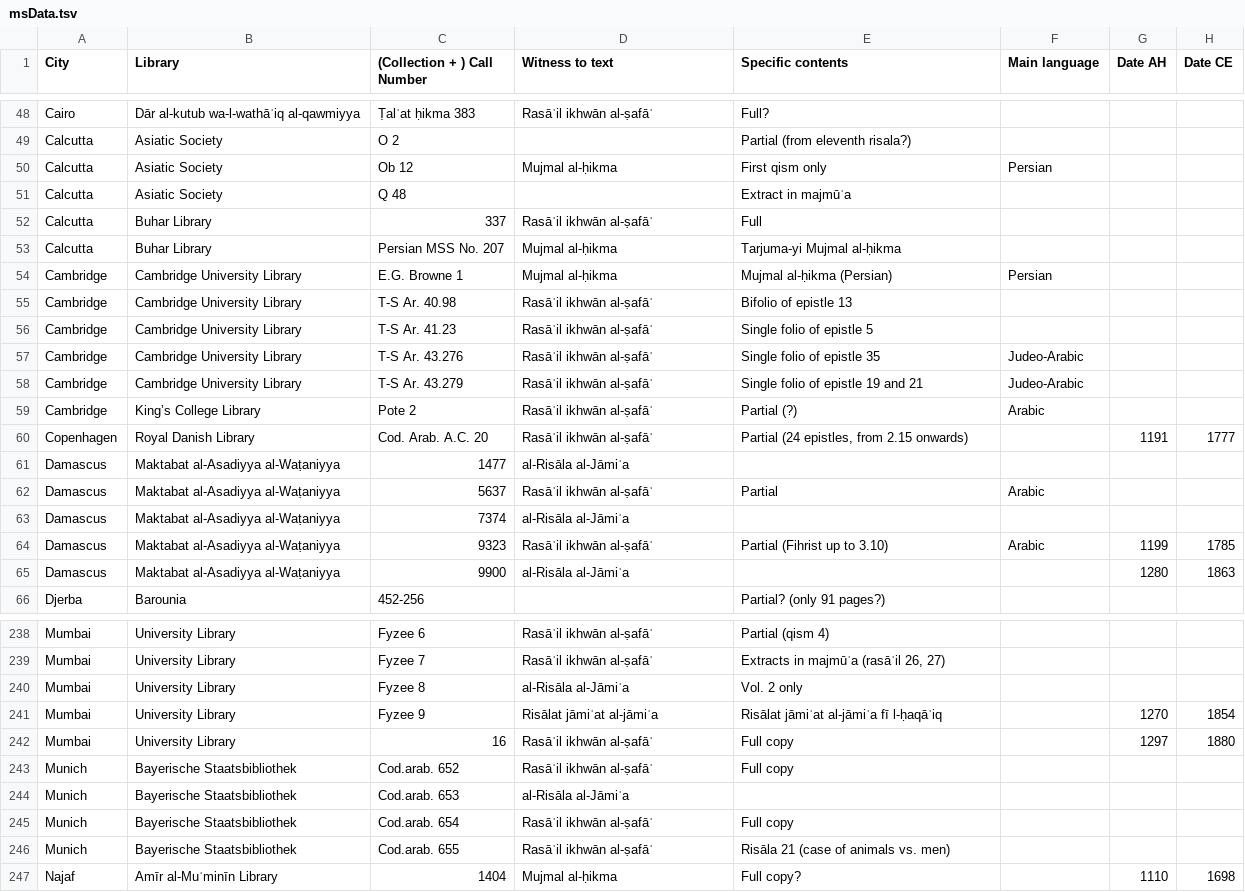
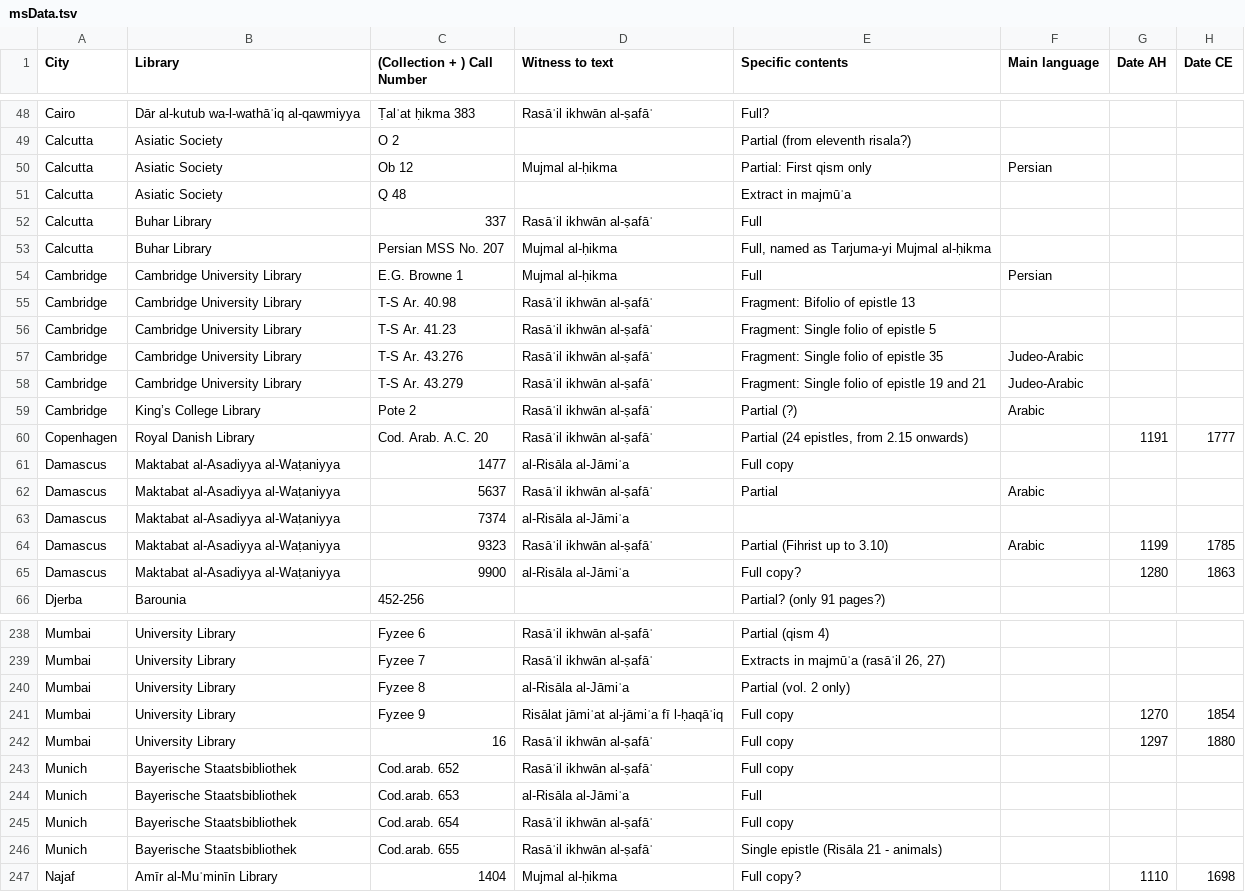
Before and after one commit to ikhwansafamss/catalogue, a TSV file: work-in-progress/data/msData.tsv, drawn as a sheet; only a part is shown, gaps mark what is left out; the diff covers the shown part only; the diff names each change by its address in the sheet, - before the commit and + after, or states it on an @@ line.

```diff
--- a/work-in-progress/data/msData.tsv
+++ b/work-in-progress/data/msData.tsv
-E50 (Specific contents): First qism only
+E50 (Specific contents): Partial: First qism only
-E53 (Specific contents): Tarjuma-yi Mujmal al-ḥikma
+E53 (Specific contents): Full, named as Tarjuma-yi Mujmal al-ḥikma
-E54 (Specific contents): Mujmal al-ḥikma (Persian)
+E54 (Specific contents): Full
-E55 (Specific contents): Bifolio of epistle 13
+E55 (Specific contents): Fragment: Bifolio of epistle 13
-E56 (Specific contents): Single folio of epistle 5
+E56 (Specific contents): Fragment: Single folio of epistle 5
-E57 (Specific contents): Single folio of epistle 35
+E57 (Specific contents): Fragment: Single folio of epistle 35
-E58 (Specific contents): Single folio of epistle 19 and 21
+E58 (Specific contents): Fragment: Single folio of epistle 19 and 21
-E61 (Specific contents): (empty)
+E61 (Specific contents): Full copy
-E65 (Specific contents): (empty)
+E65 (Specific contents): Full copy?
-E240 (Specific contents): Vol. 2 only
+E240 (Specific contents): Partial (vol. 2 only)
-D241 (Witness to text): Risālat jāmiʿat al-jāmiʿa
+D241 (Witness to text): Risālat jāmiʿat al-jāmiʿa fī l-ḥaqāʾiq
-E241 (Specific contents): Risālat jāmiʿat al-jāmiʿa fī l-ḥaqāʾiq
+E241 (Specific contents): Full copy
-E244 (Specific contents): (empty)
+E244 (Specific contents): Full
-E246 (Specific contents): Risāla 21 (case of animals vs. men)
+E246 (Specific contents): Single epistle (Risāla 21 - animals)
```
Also changed, not shown: 89 edited cells elsewhere in this file, 2 other files.
